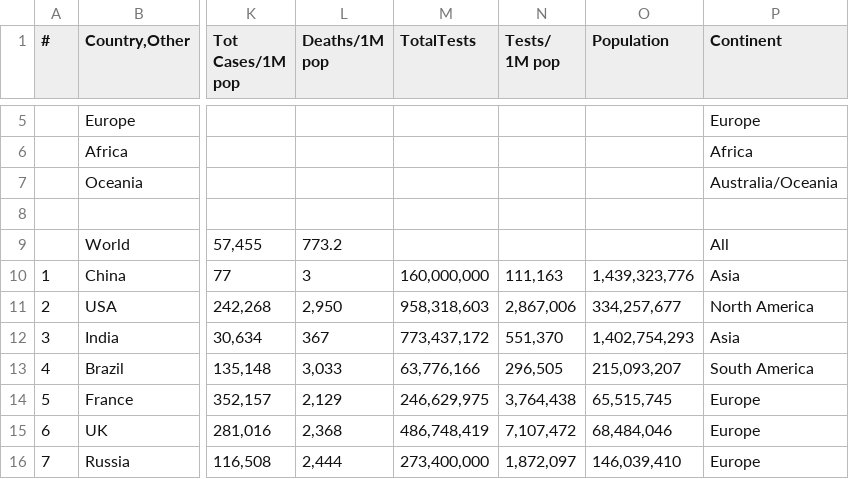
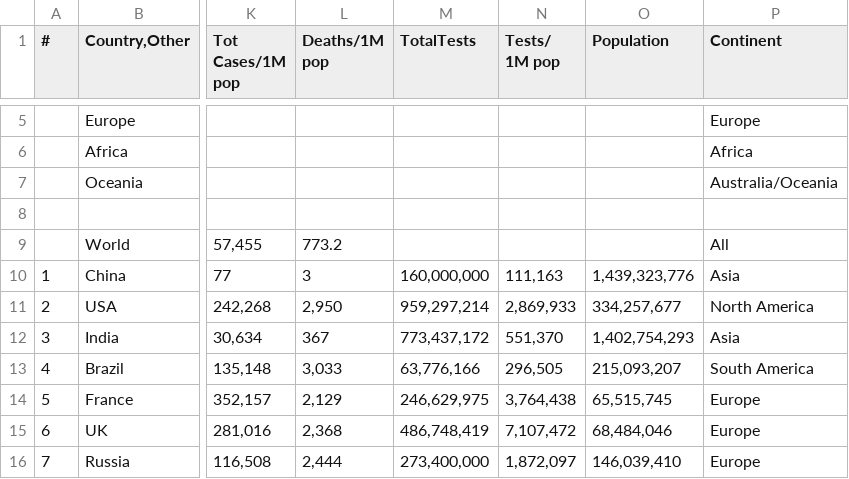
Before and after one commit to Covid-Data-API/Worldometer-Covid-Data-API, a CSV file: Table2.csv, drawn as a sheet; only a part is shown, gaps mark what is left out; the diff names each change by its address in the sheet, - before the commit and + after, or states it on an @@ line.

```diff
--- a/Table2.csv
+++ b/Table2.csv
-M11 (TotalTests): 958,318,603
+M11 (TotalTests): 959,297,214
-N11 (Tests/ 1M pop): 2,867,006
+N11 (Tests/ 1M pop): 2,869,933
```
Also changed, not shown: Table1.csv, Table3.csv.
